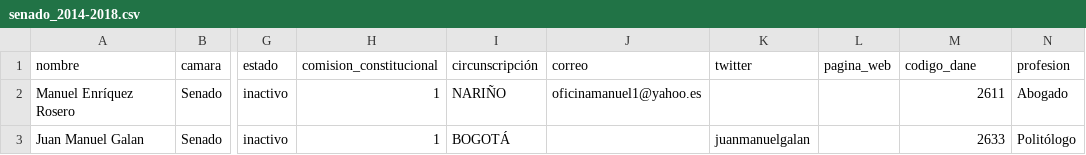
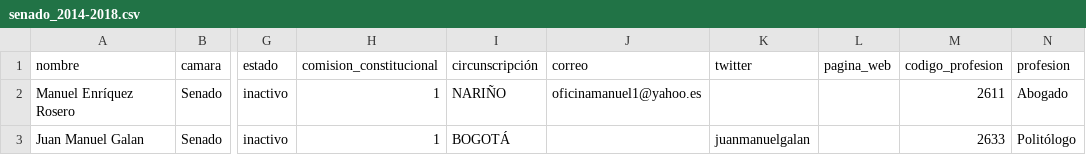
Before and after one commit to lruizpandaid/csv-colombia, a CSV file: senado_2014-2018.csv, drawn as a sheet; only a part is shown, gaps mark what is left out; the diff names each change by its address in the sheet, - before the commit and + after, or states it on an @@ line.

Commit message:
Update senado_2014-2018.csv

```diff
--- a/senado_2014-2018.csv
+++ b/senado_2014-2018.csv
-M1: codigo_dane
+M1: codigo_profesion
```
